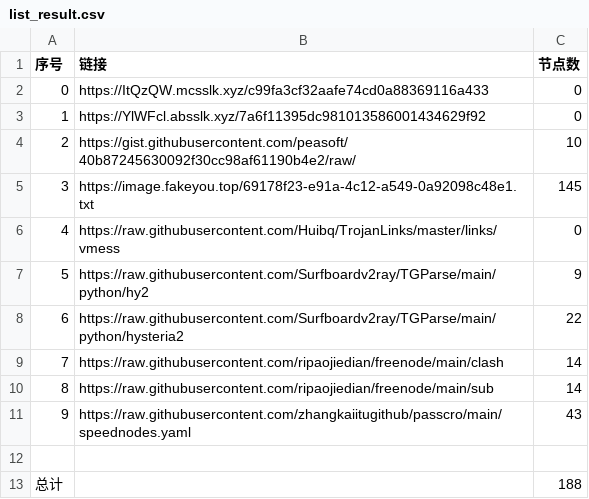
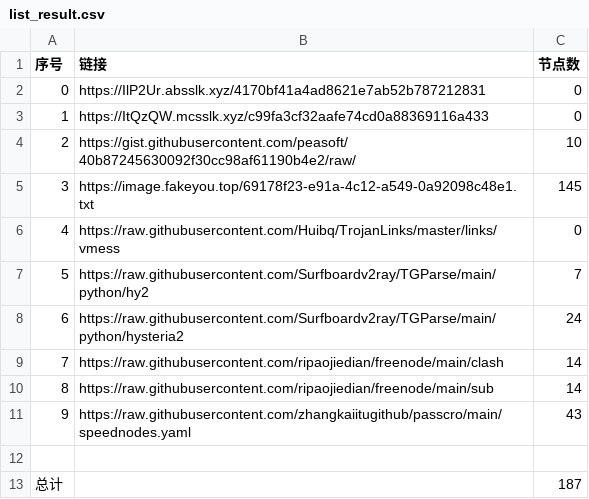
Before and after one commit to cute-omega/NoMoreWalls, a CSV file: list_result.csv, drawn as a sheet.

```diff
--- a/list_result.csv
+++ b/list_result.csv
@@ -1,4 +1,4 @@
 序号,链接,节点数
-0,https://ItQzQW.mcsslk.xyz/c99fa3cf32aafe74cd0a88369116a433,0
-1,https://YlWFcl.absslk.xyz/7a6f11395dc981013586001434629f92,0
+0,https://IlP2Ur.absslk.xyz/4170bf41a4ad8621e7ab52b787212831,0
+1,https://ItQzQW.mcsslk.xyz/c99fa3cf32aafe74cd0a88369116a433,0
 2,https://gist.githubusercontent.com/peasoft/40b87245630092f30cc98af61190b4e2/raw/,10
@@ -6,4 +6,4 @@
 4,https://raw.githubusercontent.com/Huibq/TrojanLinks/master/links/vmess,0
-5,https://raw.githubusercontent.com/Surfboardv2ray/TGParse/main/python/hy2,9
-6,https://raw.githubusercontent.com/Surfboardv2ray/TGParse/main/python/hysteria2,22
+5,https://raw.githubusercontent.com/Surfboardv2ray/TGParse/main/python/hy2,7
+6,https://raw.githubusercontent.com/Surfboardv2ray/TGParse/main/python/hysteria2,24
 7,https://raw.githubusercontent.com/ripaojiedian/freenode/main/clash,14
@@ -12,2 +12,2 @@
 
-总计,,188
+总计,,187
```
Also changed, not shown: 7 other files.
